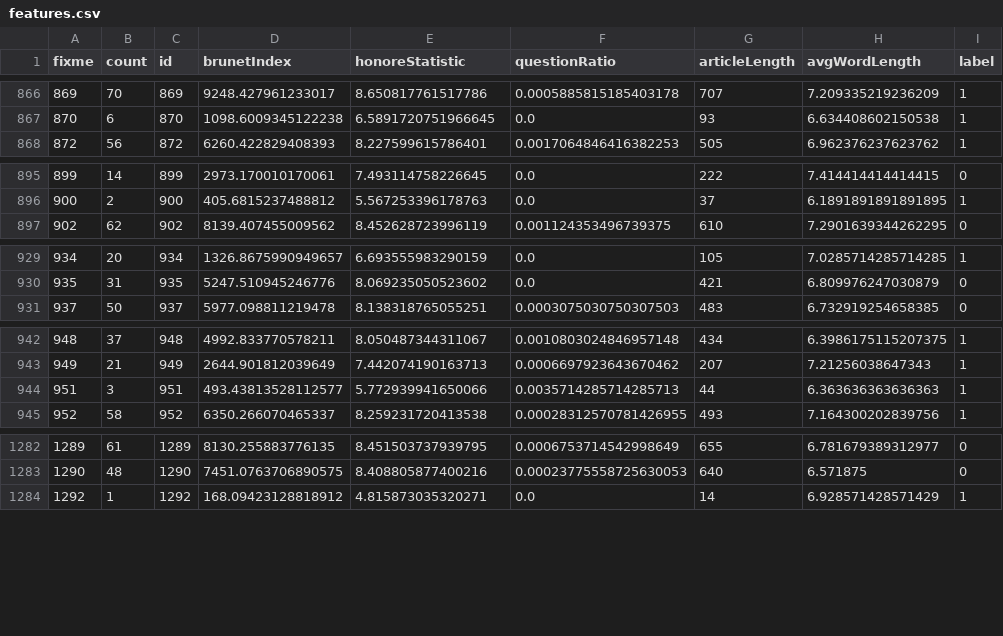
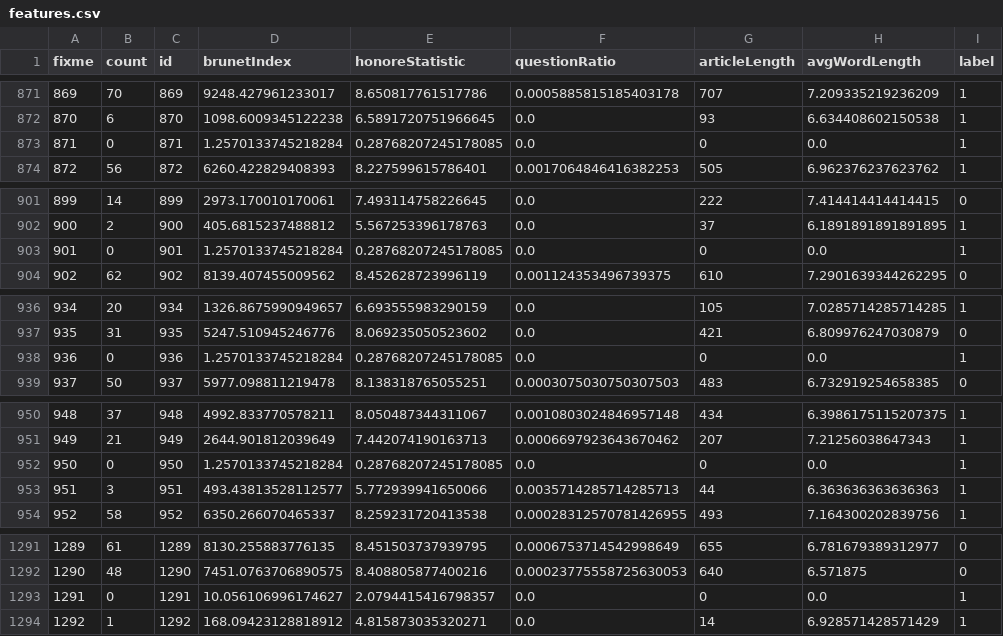
Before and after one commit to lluo5779/Fake-News-Classification, a CSV file: data/features.csv, drawn as a sheet; only a part is shown, gaps mark what is left out; the diff covers the shown part only.

```diff
--- a/data/features.csv
+++ b/data/features.csv
@@ -867,2 +872,3 @@ fixme,count,id,brunetIndex,honoreStatistic,questionRatio,articleLength,avgWordLe
 870,6,870,1098.6009345122238,6.5891720751966645,0.0,93,6.634408602150538,1
+871,0,871,1.2570133745218284,0.28768207245178085,0.0,0,0.0,1
 872,56,872,6260.422829408393,8.227599615786401,0.0017064846416382253,505,6.962376237623762,1
@@ -896,2 +902,3 @@ fixme,count,id,brunetIndex,honoreStatistic,questionRatio,articleLength,avgWordLe
 900,2,900,405.6815237488812,5.567253396178763,0.0,37,6.1891891891891895,1
+901,0,901,1.2570133745218284,0.28768207245178085,0.0,0,0.0,1
 902,62,902,8139.407455009562,8.452628723996119,0.001124353496739375,610,7.2901639344262295,0
@@ -930,2 +937,3 @@ fixme,count,id,brunetIndex,honoreStatistic,questionRatio,articleLength,avgWordLe
 935,31,935,5247.510945246776,8.069235050523602,0.0,421,6.809976247030879,0
+936,0,936,1.2570133745218284,0.28768207245178085,0.0,0,0.0,1
 937,50,937,5977.098811219478,8.138318765055251,0.0003075030750307503,483,6.732919254658385,0
@@ -943,2 +951,3 @@ fixme,count,id,brunetIndex,honoreStatistic,questionRatio,articleLength,avgWordLe
 949,21,949,2644.901812039649,7.442074190163713,0.0006697923643670462,207,7.21256038647343,1
+950,0,950,1.2570133745218284,0.28768207245178085,0.0,0,0.0,1
 951,3,951,493.43813528112577,5.772939941650066,0.0035714285714285713,44,6.363636363636363,1
@@ -1283,2 +1292,3 @@ fixme,count,id,brunetIndex,honoreStatistic,questionRatio,articleLength,avgWordLe
 1290,48,1290,7451.0763706890575,8.408805877400216,0.00023775558725630053,640,6.571875,0
+1291,0,1291,10.056106996174627,2.0794415416798357,0.0,0,0.0,1
 1292,1,1292,168.09423128818912,4.815873035320271,0.0,14,6.928571428571429,1
```
Also changed, not shown: 9 added rows elsewhere in this file.
